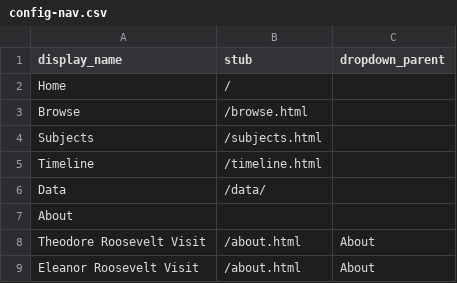
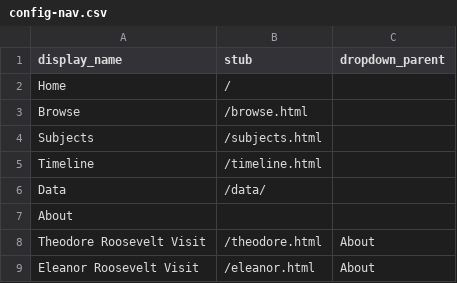
Before and after one commit to uidaholib/collectionbuilder-cdm-template, a CSV file: _data/config-nav.csv, drawn as a sheet.

Commit message:
fix about setup

```diff
--- a/_data/config-nav.csv
+++ b/_data/config-nav.csv
@@ -7,3 +7,3 @@ Data,/data/,
 About,,
-Theodore Roosevelt Visit,/about.html,About
-Eleanor Roosevelt Visit,/about.html,About
+Theodore Roosevelt Visit,/theodore.html,About
+Eleanor Roosevelt Visit,/eleanor.html,About
```
Also changed, not shown: 2 other files.
